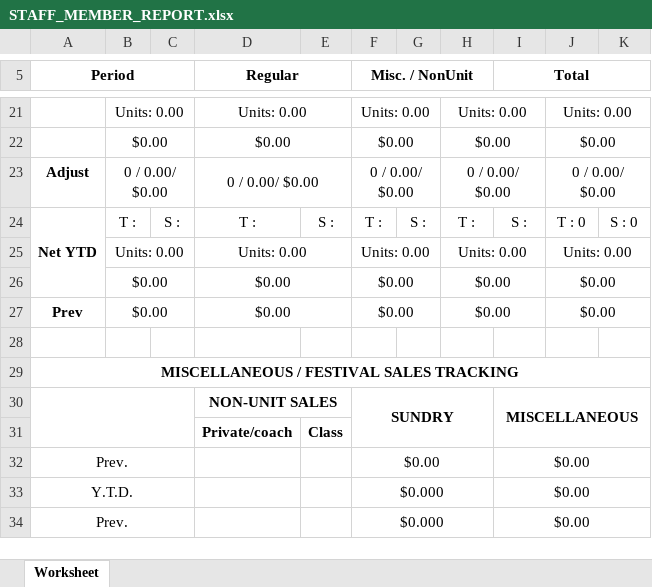
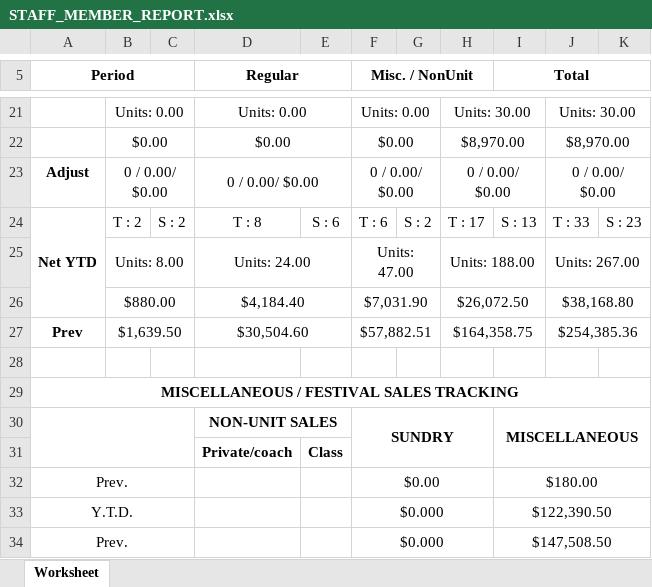
Before and after one commit to SoumyadebK/doable, an Excel workbook: admin/STAFF_MEMBER_REPORT.xlsx, sheet Worksheet, drawn as a sheet; only a part is shown, gaps mark what is left out; values as stored, in another font and other column widths than the file's, no borders; removed rows and columns are numbered as before the commit, all else as after; the diff covers the shown part only; the diff names each change by its address in the sheet, - before the commit and + after, or states it on an @@ line.

```diff
--- a/admin/STAFF_MEMBER_REPORT.xlsx (sheet Worksheet)
+++ b/admin/STAFF_MEMBER_REPORT.xlsx (sheet Worksheet)
-H21: Units: 0.00
+H21: Units: 30.00
-J21: Units: 0.00
+J21: Units: 30.00
-H22: $0.00
+H22: $8,970.00
-J22: $0.00
+J22: $8,970.00
-B24: T :
+B24: T : 2
-C24: S :
+C24: S : 2
-D24 (Regular): T :
+D24 (Regular): T : 8
-E24: S :
+E24: S : 6
-F24 (Misc. / NonUnit): T :
+F24 (Misc. / NonUnit): T : 6
-G24: S :
+G24: S : 2
-H24: T :
+H24: T : 17
-I24 (Total): S :
+I24 (Total): S : 13
-J24: T : 0
+J24: T : 33
-K24: S : 0
+K24: S : 23
-B25: Units: 0.00
+B25: Units: 8.00
-D25 (Regular): Units: 0.00
+D25 (Regular): Units: 24.00
-F25 (Misc. / NonUnit): Units: 0.00
+F25 (Misc. / NonUnit): Units: 47.00
-H25: Units: 0.00
+H25: Units: 188.00
-J25: Units: 0.00
+J25: Units: 267.00
-row 26:  | $0.00 |  | $0.00 |  | $0.00 |  | $0.00 |  | $0.00
-row 27: Prev | $0.00 |  | $0.00 |  | $0.00 |  | $0.00 |  | $0.00
+row 26:  | $880.00 |  | $4,184.40 |  | $7,031.90 |  | $26,072.50 |  | $38,168.80
+row 27: Prev | $1,639.50 |  | $30,504.60 |  | $57,882.51 |  | $164,358.75 |  | $254,385.36
-I32 (Total): $0.00
+I32 (Total): $180.00
-I33 (Total): $0.00
+I33 (Total): $122,390.50
-I34 (Total): $0.00
+I34 (Total): $147,508.50
```
Also changed, not shown: 6 added rows, 6 removed rows and 20 edited cells elsewhere in this sheet, 3 other files.
